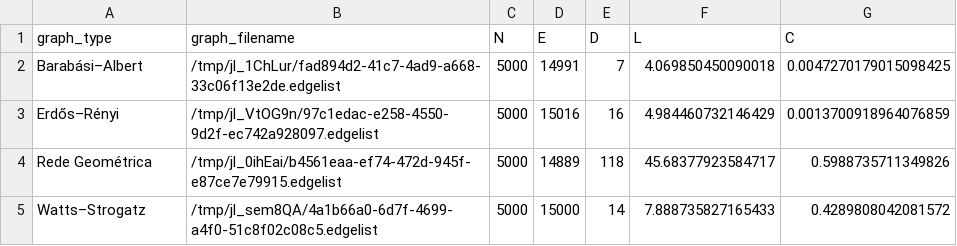
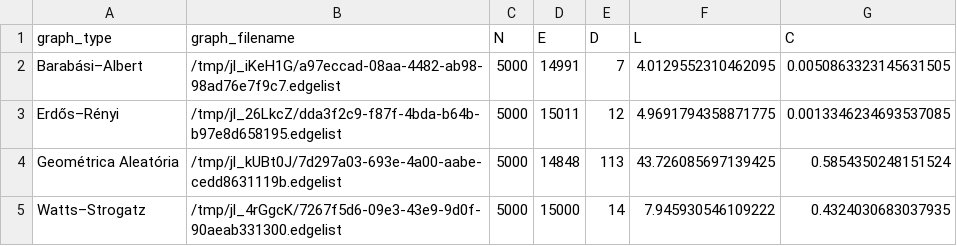
Before and after one commit to viniciusdutra314/undergraduate-thesis, a CSV file: thesis/assets/tables/graph_stats.csv, drawn as a sheet.

```diff
--- a/thesis/assets/tables/graph_stats.csv
+++ b/thesis/assets/tables/graph_stats.csv
@@ -1,5 +1,5 @@
 graph_type,graph_filename,N,E,D,L,C
-Barabási–Albert,/tmp/jl_1ChLur/fad894d2-41c7-4ad9-a668-33c06f13e2de.edgelist,5000,14991,7,4.069850450090018,0.0047270179015098425
-Erdős–Rényi,/tmp/jl_VtOG9n/97c1edac-e258-4550-9d2f-ec742a928097.edgelist,5000,15016,16,4.984460732146429,0.0013700918964076859
-Rede Geométrica,/tmp/jl_0ihEai/b4561eaa-ef74-472d-945f-e87ce7e79915.edgelist,5000,14889,118,45.68377923584717,0.5988735711349826
-Watts–Strogatz,/tmp/jl_sem8QA/4a1b66a0-6d7f-4699-a4f0-51c8f02c08c5.edgelist,5000,15000,14,7.888735827165433,0.4289808042081572
+Barabási–Albert,/tmp/jl_iKeH1G/a97eccad-08aa-4482-ab98-98ad76e7f9c7.edgelist,5000,14991,7,4.0129552310462095,0.0050863323145631505
+Erdős–Rényi,/tmp/jl_26LkcZ/dda3f2c9-f87f-4bda-b64b-b97e8d658195.edgelist,5000,15011,12,4.9691794358871775,0.0013346234693537085
+Geométrica Aleatória,/tmp/jl_kUBt0J/7d297a03-693e-4a00-aabe-cedd8631119b.edgelist,5000,14848,113,43.726085697139425,0.5854350248151524
+Watts–Strogatz,/tmp/jl_4rGgcK/7267f5d6-09e3-43e9-9d0f-90aeab331300.edgelist,5000,15000,14,7.945930546109222,0.4324030683037935
```
Also changed, not shown: thesis/assets/tables/betweeness_vs_messages.csv, 21 other files.
